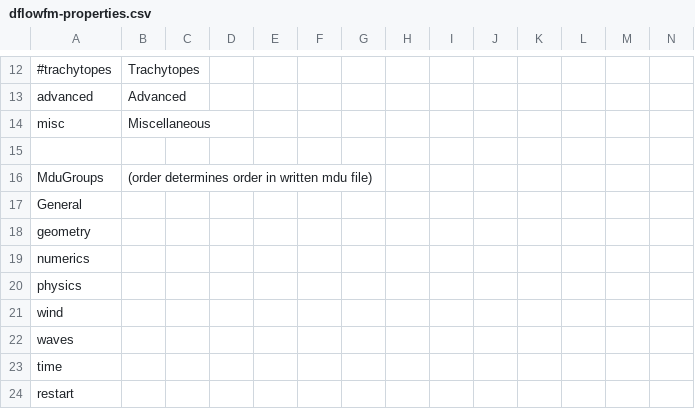
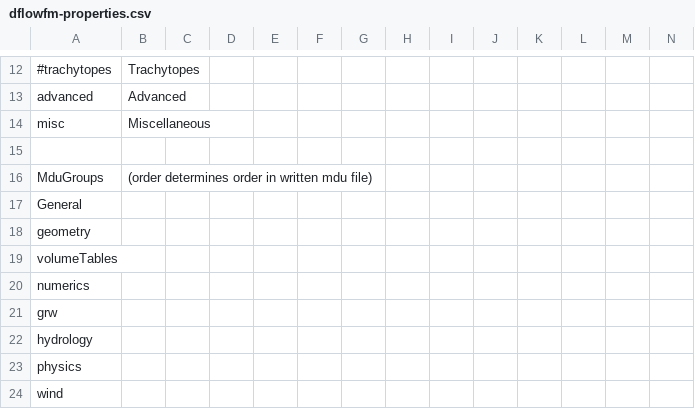
Before and after one commit to Deltares-research/DHYDROGUI, a CSV file: src/DeltaShell.Plugins.FMSuite.FlowFM/dflowfm-properties.csv, drawn as a sheet; only a part is shown, gaps mark what is left out; the shorter side is filled out with more unchanged rows; rows hold the shown columns only; the diff covers the shown part only; the diff names each change by its address in the sheet, - before the commit and + after, or states it on an @@ line.

Commit message:
FM1D2D-1376: Implemented volumeTables, grw, hydrology mdu sections and following mdu parameters dxDoubleAt1DEndNodes, EpsMaxlev, EpsMaxlevm, maxNonlinearIterations, setHorizontalBobsFor1d2d, Wrihis_infiltration, Wrihis_lateral, useVolumeTables, increment, useVolumeTablesFile, Infiltrationmodel, InterceptionModel
Former-commit-id: 1bc643200067131ccbd898b8c24ab60840f3dc2a
Former-commit-id: 8c11d6568a8ffb9ce5e46c6327bfd4d14a759256

```diff
--- a/src/DeltaShell.Plugins.FMSuite.FlowFM/dflowfm-properties.csv
+++ b/src/DeltaShell.Plugins.FMSuite.FlowFM/dflowfm-properties.csv
+row 19: volumeTables
+row 21: grw
+row 22: hydrology
```
Also changed, not shown: 12 added rows and 12 edited cells elsewhere in this file.
